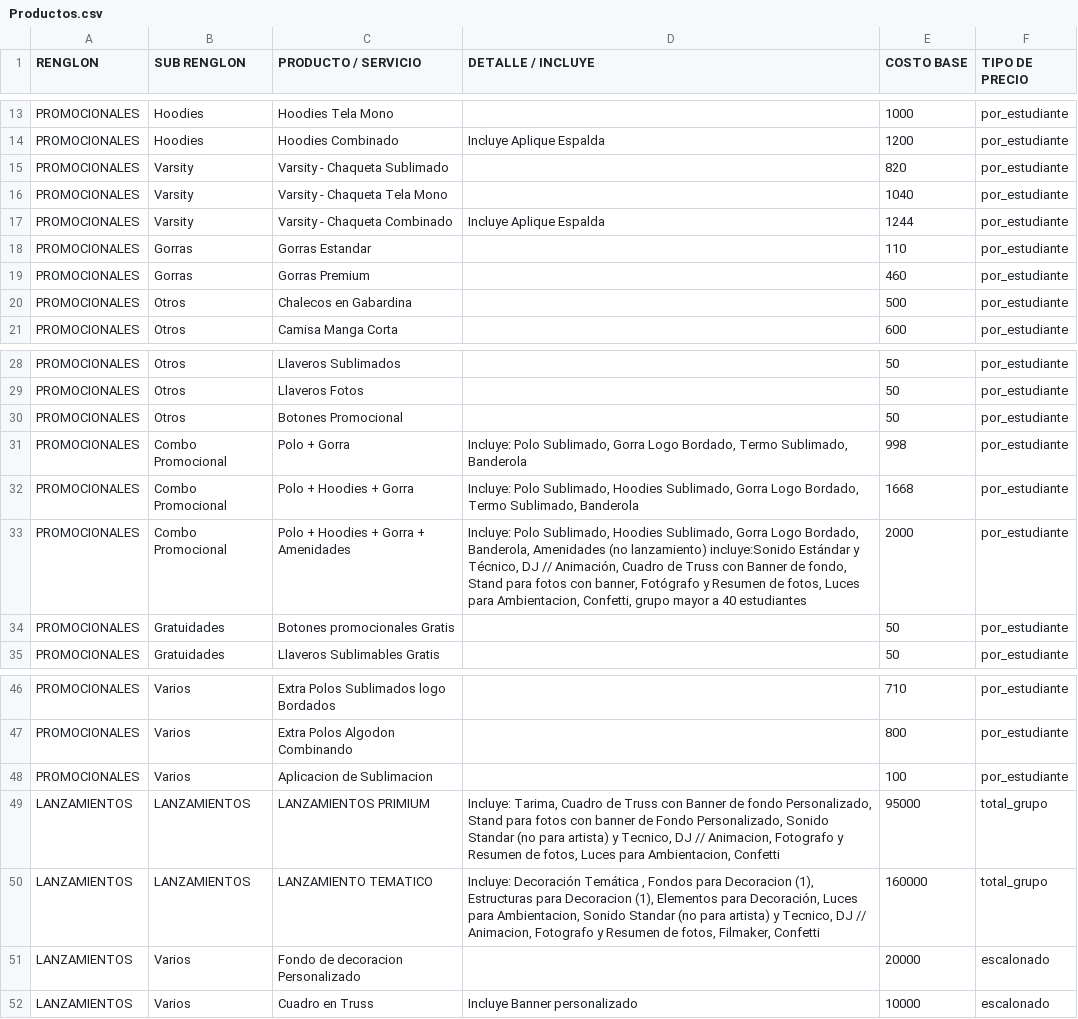
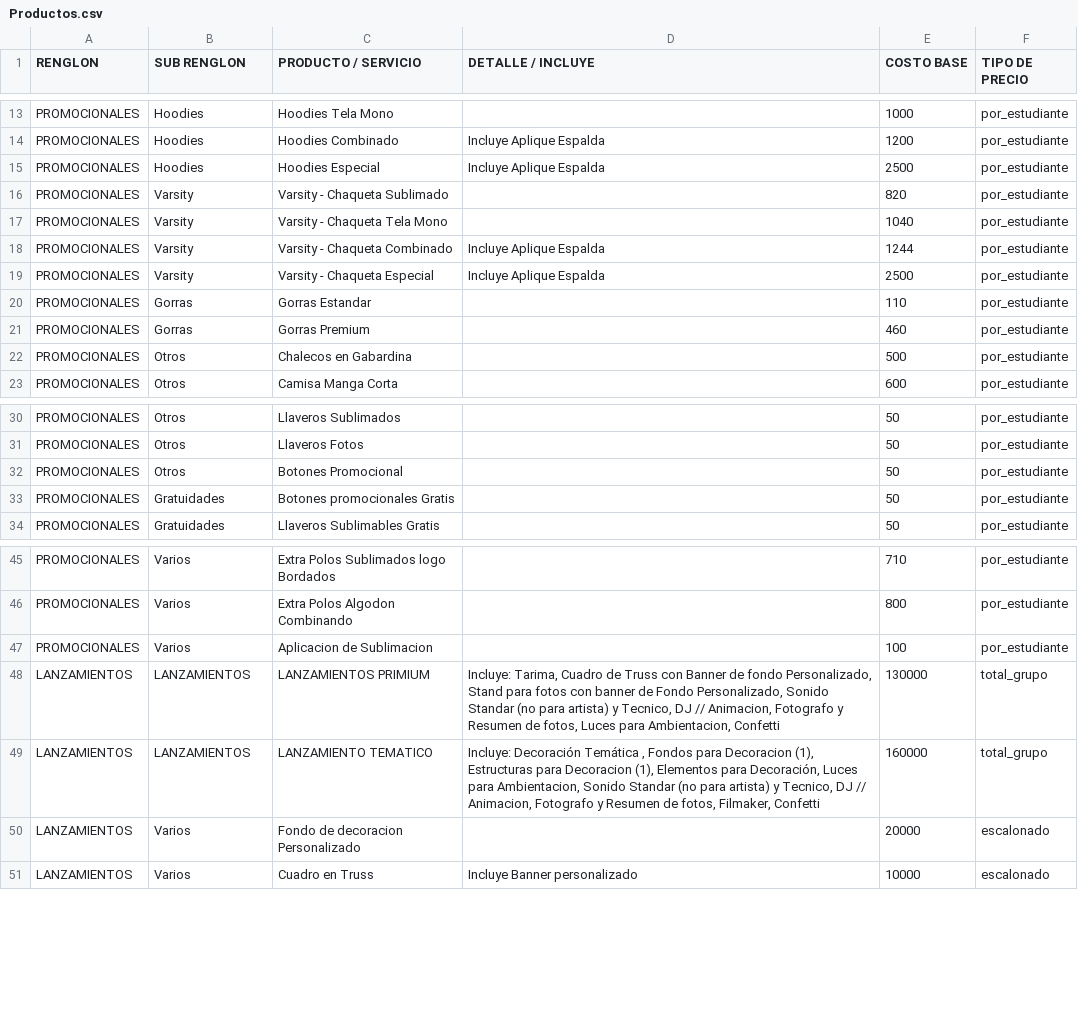
Before and after one commit to moisesgross37/proyecto-gestion27, a CSV file: Productos.csv, drawn as a sheet; only a part is shown, gaps mark what is left out.

Commit message:
Update Productos.csv

```diff
--- a/Productos.csv
+++ b/Productos.csv
@@ -14,2 +14,3 @@ PROMOCIONALES,Hoodies,Hoodies Tela Mono,,1000,por_estudiante
 PROMOCIONALES,Hoodies,Hoodies Combinado,Incluye Aplique Espalda,1200,por_estudiante
+PROMOCIONALES,Hoodies,Hoodies Especial,Incluye Aplique Espalda,2500,por_estudiante
 PROMOCIONALES,Varsity,Varsity - Chaqueta Sublimado,,820,por_estudiante
@@ -17,2 +18,3 @@ PROMOCIONALES,Varsity,Varsity - Chaqueta Tela Mono,,1040,por_estudiante
 PROMOCIONALES,Varsity,Varsity - Chaqueta Combinado,Incluye Aplique Espalda,1244,por_estudiante
+PROMOCIONALES,Varsity,Varsity - Chaqueta Especial,Incluye Aplique Espalda,2500,por_estudiante
 PROMOCIONALES,Gorras,Gorras Estandar,,110,por_estudiante
@@ -30,5 +32,2 @@ PROMOCIONALES,Otros,Llaveros Fotos,,50,por_estudiante
 PROMOCIONALES,Otros,Botones Promocional,,50,por_estudiante
-PROMOCIONALES,Combo Promocional,Polo + Gorra,"Incluye: Polo Sublimado, Gorra Logo Bordado, Termo Sublimado, Banderola",998,por_estudiante
-PROMOCIONALES,Combo Promocional,Polo + Hoodies + Gorra,"Incluye: Polo Sublimado, Hoodies Sublimado, Gorra Logo Bordado, Termo Sublimado, Banderola",1668,por_estudiante
-PROMOCIONALES,Combo Promocional,Polo + Hoodies + Gorra + Amenidades,"Incluye: Polo Sublimado, Hoodies Sublimado, Gorra Logo Bordado, Banderola, Amenidades (no lanzamiento) incluye:Sonido Estándar y Técnico, DJ // Animación, Cuadro de Truss con Banner de fondo, Stand para fotos con banner, Fotógrafo y Resumen de fotos, Luces para Ambientacion, Confetti, grupo mayor a 40 estudiantes",2000,por_estudiante
 PROMOCIONALES,Gratuidades,Botones promocionales Gratis,,50,por_estudiante
@@ -48,3 +47,3 @@ PROMOCIONALES,Varios,Extra Polos Algodon Combinando,,800,por_estudiante
 PROMOCIONALES,Varios,Aplicacion de Sublimacion,,100,por_estudiante
-LANZAMIENTOS,LANZAMIENTOS,LANZAMIENTOS PRIMIUM,"Incluye: Tarima, Cuadro de Truss con Banner de fondo Personalizado, Stand para fotos con banner de Fondo Personalizado, Sonido Standar (no para artista) y Tecnico, DJ // Animacion, Fotografo y Resumen de fotos, Luces para Ambientacion, Confetti",95000,total_grupo
+LANZAMIENTOS,LANZAMIENTOS,LANZAMIENTOS PRIMIUM,"Incluye: Tarima, Cuadro de Truss con Banner de fondo Personalizado, Stand para fotos con banner de Fondo Personalizado, Sonido Standar (no para artista) y Tecnico, DJ // Animacion, Fotografo y Resumen de fotos, Luces para Ambientacion, Confetti",130000,total_grupo
 LANZAMIENTOS,LANZAMIENTOS,LANZAMIENTO TEMATICO,"Incluye: Decoración Temática , Fondos para Decoracion (1), Estructuras para Decoracion (1), Elementos para Decoración, Luces para Ambientacion, Sonido Standar (no para artista) y Tecnico, DJ // Animacion, Fotografo y Resumen de fotos, Filmaker, Confetti",160000,total_grupo
```
